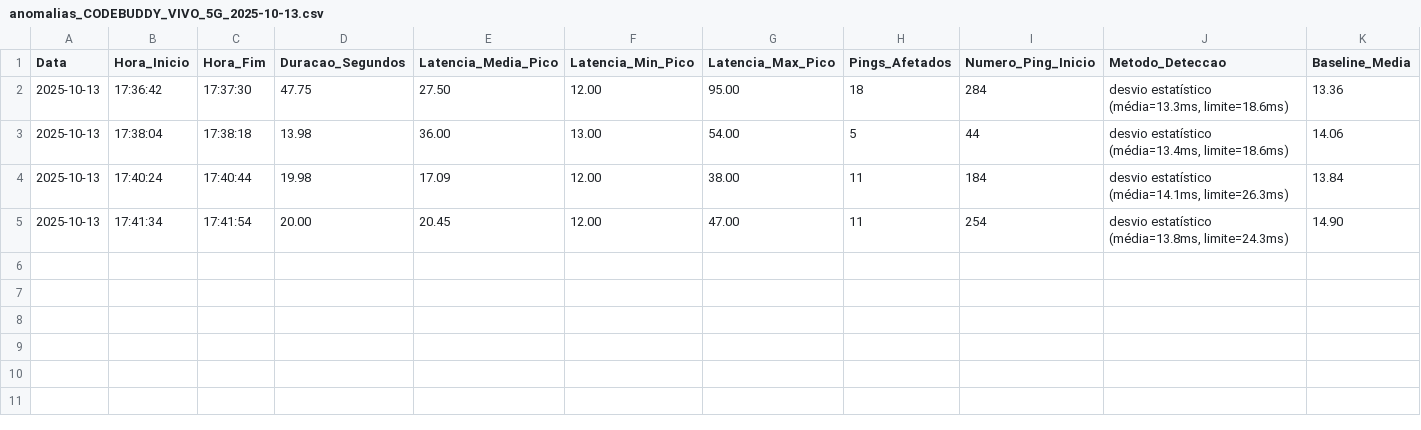
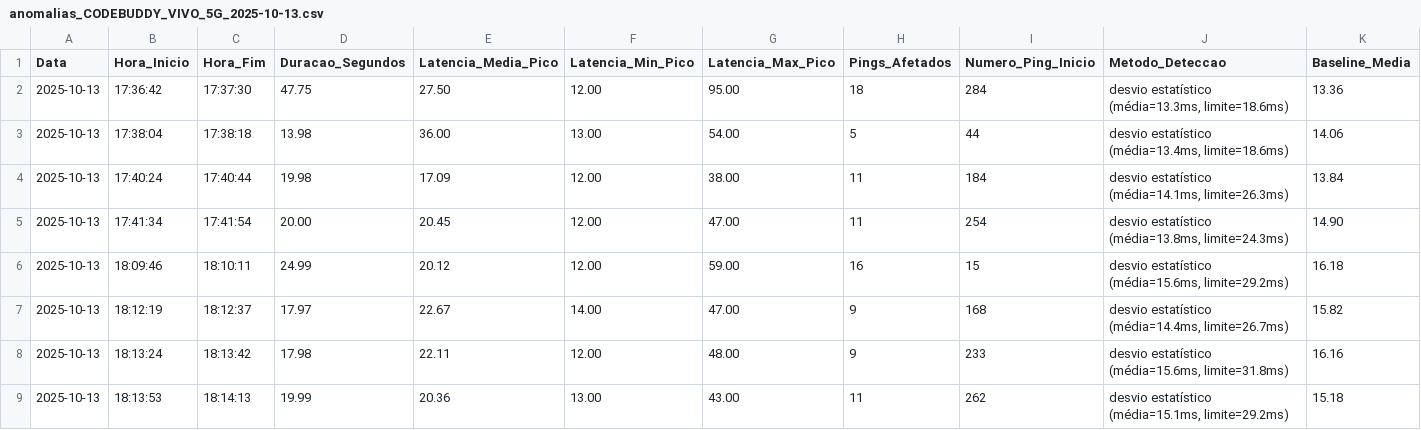
Before and after one commit to MatheusYanr/Analisador-de-Internet, a CSV file: logs/anomalias_CODEBUDDY_VIVO_5G_2025-10-13.csv, drawn as a sheet; only a part is shown; rows hold the shown columns only; the diff names each change by its address in the sheet, - before the commit and + after, or states it on an @@ line.

Commit message:
Add new anomaly and network logs for 2025-10-13/14
Added anomaly detection CSVs for CODEBUDDY 5G and updated VIVO logs for 2025-10-13 and 2025-10-14. Appended new network latency logs for 2025-10-13 and created the log for 2025-10-14. These updates provide more recent monitoring data and detected anomalies for analysis.

```diff
--- a/logs/anomalias_CODEBUDDY_VIVO_5G_2025-10-13.csv
+++ b/logs/anomalias_CODEBUDDY_VIVO_5G_2025-10-13.csv
+row 6: 2025-10-13 | 18:09:46 | 18:10:11 | 24.99 | 20.12 | 12.00 | 59.00 | 16 | 15 | desvio estatístico (média=15.6ms, limite=29.2ms) | 16.18
+row 7: 2025-10-13 | 18:12:19 | 18:12:37 | 17.97 | 22.67 | 14.00 | 47.00 | 9 | 168 | desvio estatístico (média=14.4ms, limite=26.7ms) | 15.82
+row 8: 2025-10-13 | 18:13:24 | 18:13:42 | 17.98 | 22.11 | 12.00 | 48.00 | 9 | 233 | desvio estatístico (média=15.6ms, limite=31.8ms) | 16.16
+row 9: 2025-10-13 | 18:13:53 | 18:14:13 | 19.99 | 20.36 | 13.00 | 43.00 | 11 | 262 | desvio estatístico (média=15.1ms, limite=29.2ms) | 15.18
```
Also changed, not shown: logs/anomalias_CODEBUDDY_VIVO_2025-10-13.csv, 5 other files.
